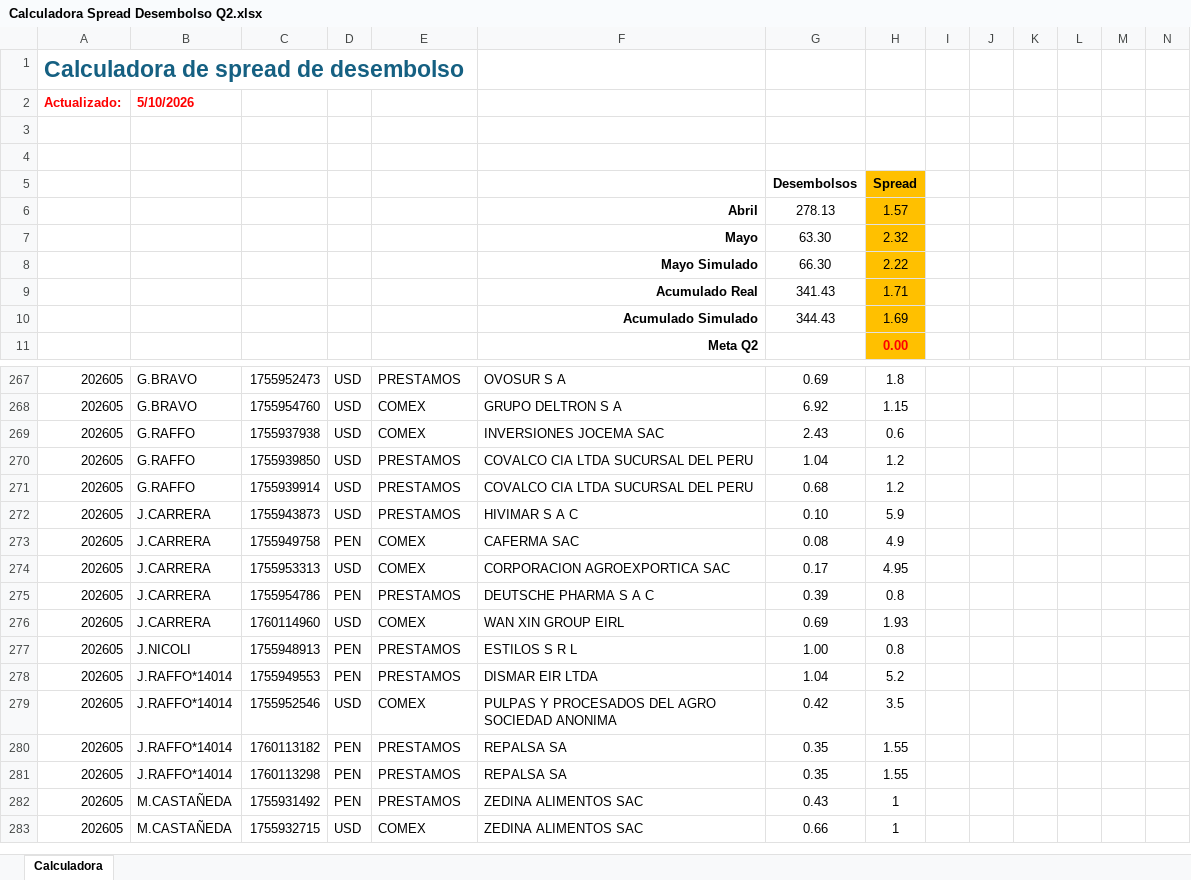
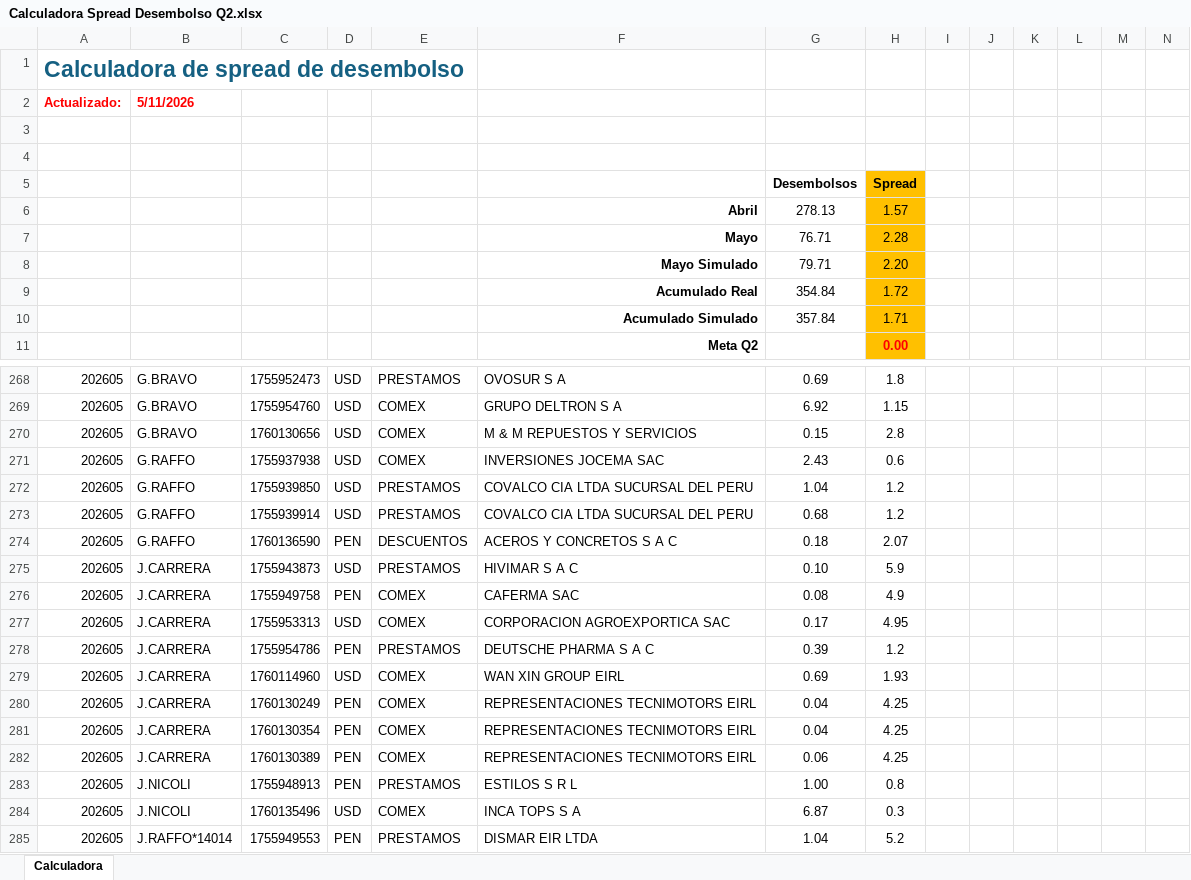
Before and after one commit to luiszelmu98/archivos, an Excel workbook: Calculadora Spread Desembolso Q2.xlsx, sheet Calculadora, drawn as a sheet; only a part is shown, gaps mark what is left out; the shorter side is filled out with more unchanged rows; values as stored, in another font and other column widths than the file's, no borders; charts and pictures not drawn; removed rows and columns are numbered as before the commit, all else as after; rows hold the shown columns only; the diff covers the shown part only; the diff names each change by its address in the sheet, - before the commit and + after, or states it on an @@ line.

Commit message:
Add files via upload

```diff
--- a/Calculadora Spread Desembolso Q2.xlsx (sheet Calculadora)
+++ b/Calculadora Spread Desembolso Q2.xlsx (sheet Calculadora)
-B2: 5/10/2026
+B2: 5/11/2026
-row 7:  |  |  |  |  | Mayo | 63.30 | 2.32
-row 8:  |  |  |  |  | Mayo Simulado | 66.30 | 2.22
-row 9:  |  |  |  |  | Acumulado Real | 341.43 | 1.71
-row 10:  |  |  |  |  | Acumulado Simulado | 344.43 | 1.69
+row 7:  |  |  |  |  | Mayo | 76.71 | 2.28
+row 8:  |  |  |  |  | Mayo Simulado | 79.71 | 2.20
+row 9:  |  |  |  |  | Acumulado Real | 354.84 | 1.72
+row 10:  |  |  |  |  | Acumulado Simulado | 357.84 | 1.71
+row 270: 202605 | G.BRAVO | 1760130656 | USD | COMEX | M & M REPUESTOS Y SERVICIOS | 0.15 | 2.8
+row 274: 202605 | G.RAFFO | 1760136590 | PEN | DESCUENTOS | ACEROS Y CONCRETOS S A C | 0.18 | 2.07
-H278: 0.8
+H278: 1.2
+row 280: 202605 | J.CARRERA | 1760130249 | PEN | COMEX | REPRESENTACIONES TECNIMOTORS EIRL | 0.04 | 4.25
+row 281: 202605 | J.CARRERA | 1760130354 | PEN | COMEX | REPRESENTACIONES TECNIMOTORS EIRL | 0.04 | 4.25
+row 282: 202605 | J.CARRERA | 1760130389 | PEN | COMEX | REPRESENTACIONES TECNIMOTORS EIRL | 0.06 | 4.25
+row 284: 202605 | J.NICOLI | 1760135496 | USD | COMEX | INCA TOPS S A | 6.87 | 0.3
```
Also changed, not shown: 4 added rows and 2 edited cells elsewhere in this sheet.
